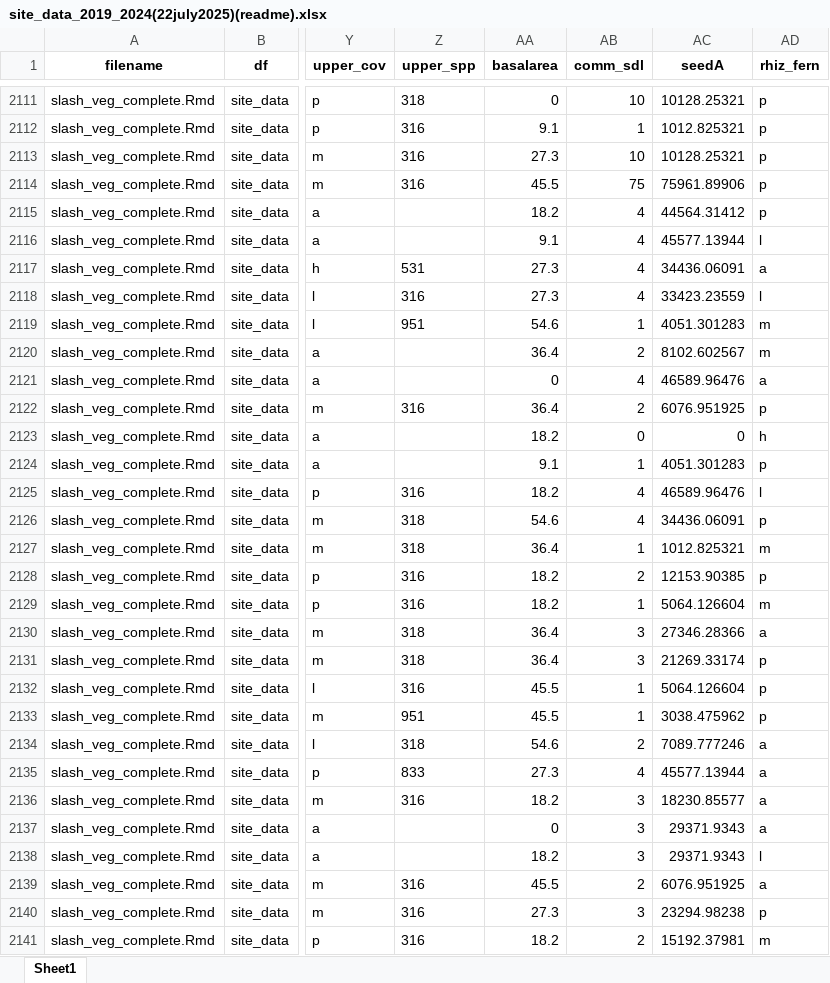
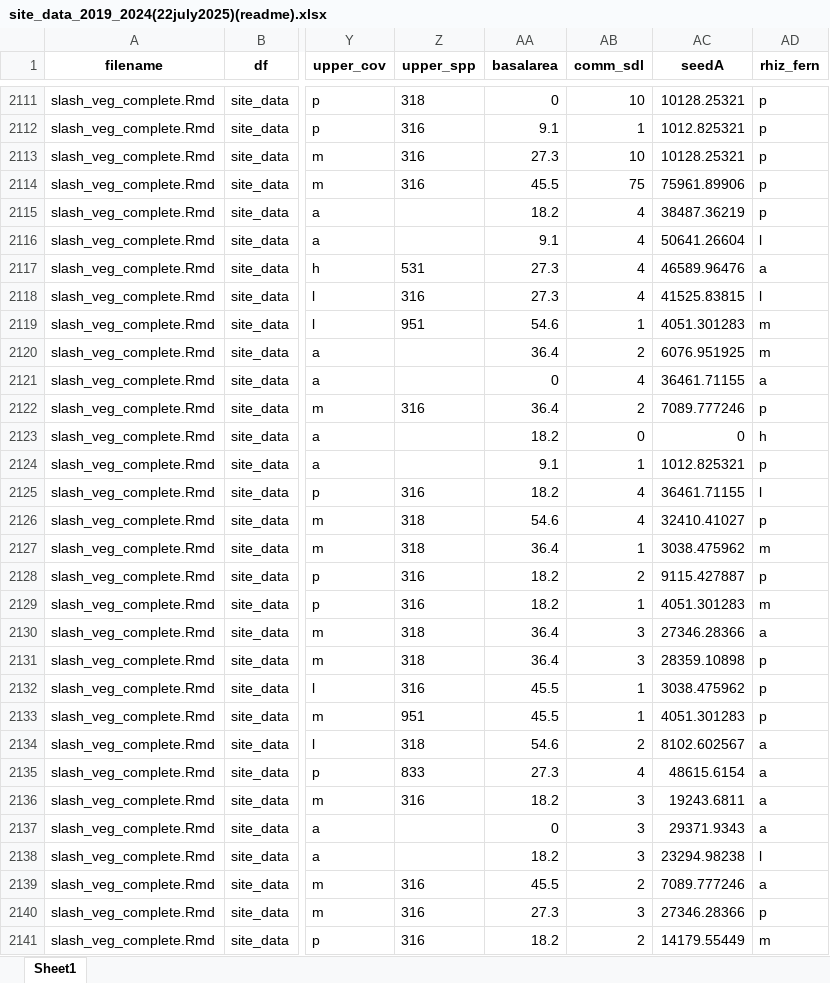
Before and after one commit to peter-smallidge/slash-wall-vegetation, an Excel workbook: summary output/site_data_2019_2024(22july2025)(readme).xlsx, sheet Sheet1, drawn as a sheet; only a part is shown, gaps mark what is left out; values as stored, in another font and other column widths than the file's, no borders; the diff covers the shown part only; the diff names each change by its address in the sheet, - before the commit and + after, or states it on an @@ line.

```diff
--- a/summary output/site_data_2019_2024(22july2025)(readme).xlsx (sheet Sheet1)
+++ b/summary output/site_data_2019_2024(22july2025)(readme).xlsx (sheet Sheet1)
-AC2115 (seedA): 44564.31412
+AC2115 (seedA): 38487.36219
-AC2116 (seedA): 45577.13944
+AC2116 (seedA): 50641.26604
-AC2117 (seedA): 34436.06091
+AC2117 (seedA): 46589.96476
-AC2118 (seedA): 33423.23559
+AC2118 (seedA): 41525.83815
-AC2120 (seedA): 8102.602567
+AC2120 (seedA): 6076.951925
-AC2121 (seedA): 46589.96476
+AC2121 (seedA): 36461.71155
-AC2122 (seedA): 6076.951925
+AC2122 (seedA): 7089.777246
-AC2124 (seedA): 4051.301283
+AC2124 (seedA): 1012.825321
-AC2125 (seedA): 46589.96476
+AC2125 (seedA): 36461.71155
-AC2126 (seedA): 34436.06091
+AC2126 (seedA): 32410.41027
-AC2127 (seedA): 1012.825321
+AC2127 (seedA): 3038.475962
-AC2128 (seedA): 12153.90385
+AC2128 (seedA): 9115.427887
-AC2129 (seedA): 5064.126604
+AC2129 (seedA): 4051.301283
-AC2131 (seedA): 21269.33174
+AC2131 (seedA): 28359.10898
-AC2132 (seedA): 5064.126604
+AC2132 (seedA): 3038.475962
-AC2133 (seedA): 3038.475962
+AC2133 (seedA): 4051.301283
-AC2134 (seedA): 7089.777246
+AC2134 (seedA): 8102.602567
-AC2135 (seedA): 45577.13944
+AC2135 (seedA): 48615.6154
-AC2136 (seedA): 18230.85577
+AC2136 (seedA): 19243.6811
-AC2138 (seedA): 29371.9343
+AC2138 (seedA): 23294.98238
-AC2139 (seedA): 6076.951925
+AC2139 (seedA): 7089.777246
-AC2140 (seedA): 23294.98238
+AC2140 (seedA): 27346.28366
-AC2141 (seedA): 15192.37981
+AC2141 (seedA): 14179.55449
```
Also changed, not shown: 898 edited cells elsewhere in this sheet, summary output/cafri2023_dbh_basalarea_raw_summ.xlsx, summary output/campridge_overstory_by_point_2023data(29may2025).xlsx, 9 other files.
